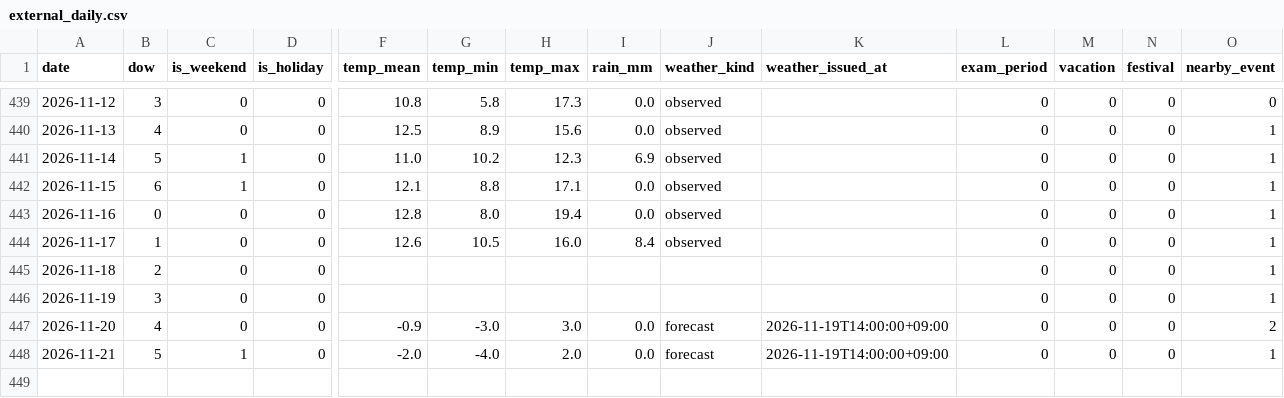
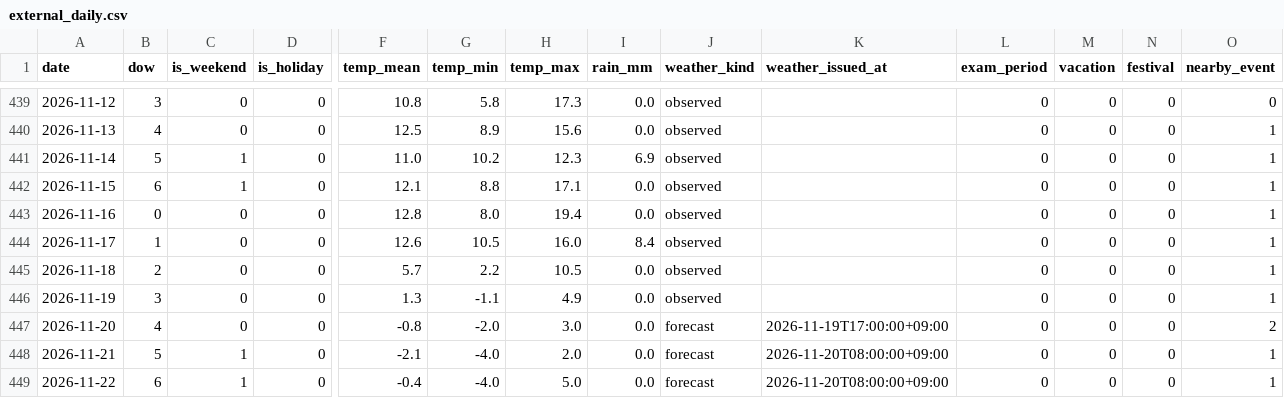
Before and after one commit to minskhyun/naeil-myeotgae, a CSV file: data/sample/campus-a/drivers/external_daily.csv, drawn as a sheet; only a part is shown, gaps mark what is left out; rows hold the shown columns only; the diff names each change by its address in the sheet, - before the commit and + after, or states it on an @@ line.

```diff
--- a/data/sample/campus-a/drivers/external_daily.csv
+++ b/data/sample/campus-a/drivers/external_daily.csv
-F445 (temp_mean): (empty)
+F445 (temp_mean): 5.7
-G445 (temp_min): (empty)
+G445 (temp_min): 2.2
-H445 (temp_max): (empty)
+H445 (temp_max): 10.5
-I445:I446 (rain_mm): (empty)
+I445:I446 (rain_mm): 0.0
-J445:J446 (weather_kind): (empty)
+J445:J446 (weather_kind): observed
-F446 (temp_mean): (empty)
+F446 (temp_mean): 1.3
-G446 (temp_min): (empty)
+G446 (temp_min): -1.1
-H446 (temp_max): (empty)
+H446 (temp_max): 4.9
-F447 (temp_mean): -0.9
+F447 (temp_mean): -0.8
-G447 (temp_min): -3.0
+G447 (temp_min): -2.0
-K447 (weather_issued_at): 2026-11-19T14:00:00+09:00
+K447 (weather_issued_at): 2026-11-19T17:00:00+09:00
-F448 (temp_mean): -2.0
+F448 (temp_mean): -2.1
-K448 (weather_issued_at): 2026-11-19T14:00:00+09:00
+K448 (weather_issued_at): 2026-11-20T08:00:00+09:00
+row 449: 2026-11-22 | 6 | 1 | 0 | -0.4 | -4.0 | 5.0 | 0.0 | forecast | 2026-11-20T08:00:00+09:00 | 0 | 0 | 0 | 1
```
Also changed, not shown: data/sample/campus-a/pos_raw.csv, 12 other files.
